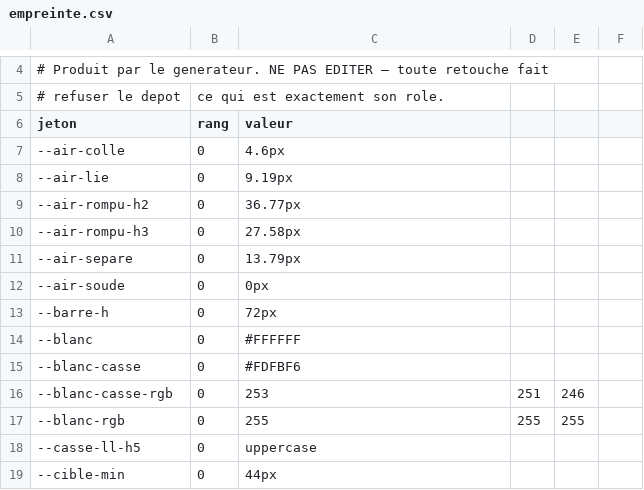
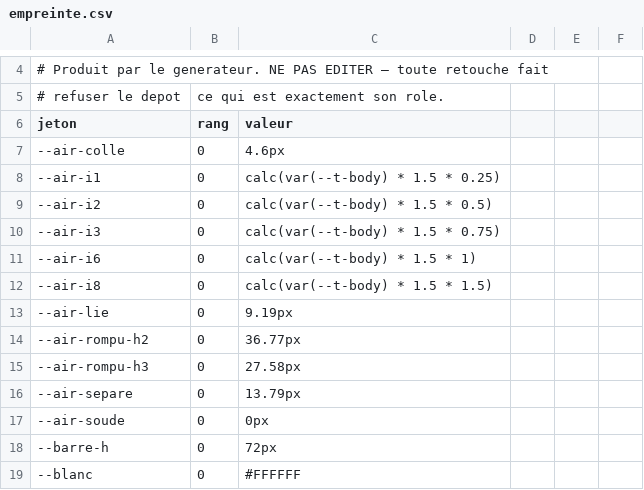
Before and after one commit to rastalkemist/miroots, a CSV file: ci/empreinte.csv, drawn as a sheet; only a part is shown, gaps mark what is left out; the shorter side is filled out with more unchanged rows.

```diff
--- a/ci/empreinte.csv
+++ b/ci/empreinte.csv
@@ -7,2 +7,7 @@ jeton,rang,valeur
 --air-colle,0,4.6px
+--air-i1,0,calc(var(--t-body) * 1.5 * 0.25)
+--air-i2,0,calc(var(--t-body) * 1.5 * 0.5)
+--air-i3,0,calc(var(--t-body) * 1.5 * 0.75)
+--air-i6,0,calc(var(--t-body) * 1.5 * 1)
+--air-i8,0,calc(var(--t-body) * 1.5 * 1.5)
 --air-lie,0,9.19px
```
Also changed, not shown: 4 other files.
